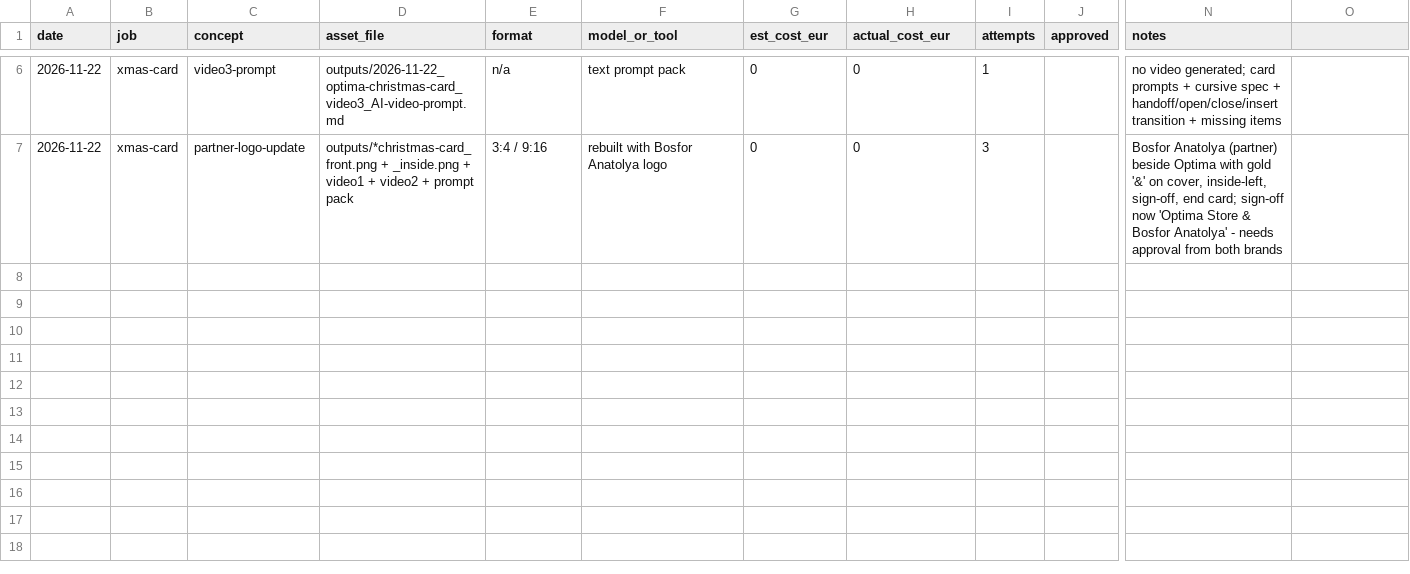
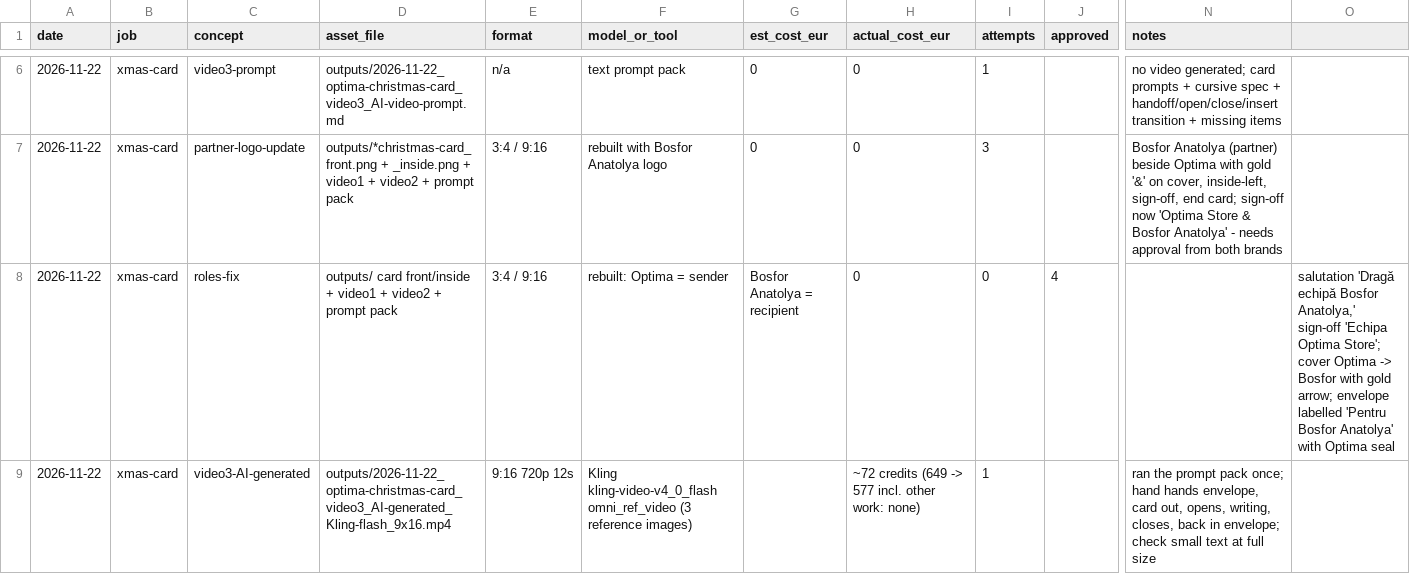
Before and after one commit to mbanefonnoli/Niches, a CSV file: niches/horeca/clients/optima-store/log.csv, drawn as a sheet; only a part is shown, gaps mark what is left out; rows hold the shown columns only; the diff names each change by its address in the sheet, - before the commit and + after, or states it on an @@ line.

```diff
--- a/niches/horeca/clients/optima-store/log.csv
+++ b/niches/horeca/clients/optima-store/log.csv
+row 8: 2026-11-22 | xmas-card | roles-fix | outputs/ card front/inside + video1 + video2 + prompt pack | 3:4 / 9:16 | rebuilt: Optima = sender | Bosfor Anatolya = recipient | 0 | 0 | 4 |  | salutation 'Dragă echipă Bosfor Anatolya,' sign-off 'Echipa Optima Store'; cover Optima -> Bosfor with gold arrow; envelope labelled 'Pentru Bosfor Anatolya' with Optima seal
+row 9: 2026-11-22 | xmas-card | video3-AI-generated | outputs/2026-11-22_optima-christmas-card_video3_AI-generated_Kling-flash_9x16.mp4 | 9:16 720p 12s | Kling kling-video-v4_0_flash omni_ref_video (3 reference images) |  | ~72 credits (649 -> 577 incl. other work: none) | 1 |  | ran the prompt pack once; hand hands envelope, card out, opens, writing, closes, back in envelope; check small text at full size
```
Also changed, not shown: 10 other files.
